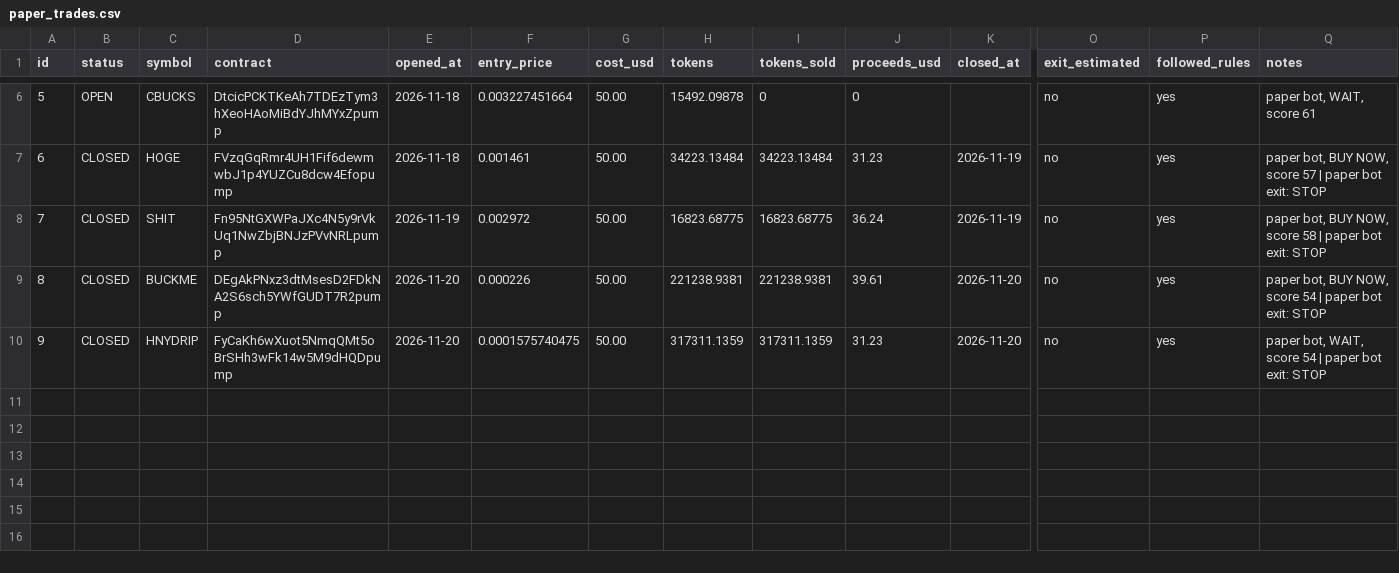
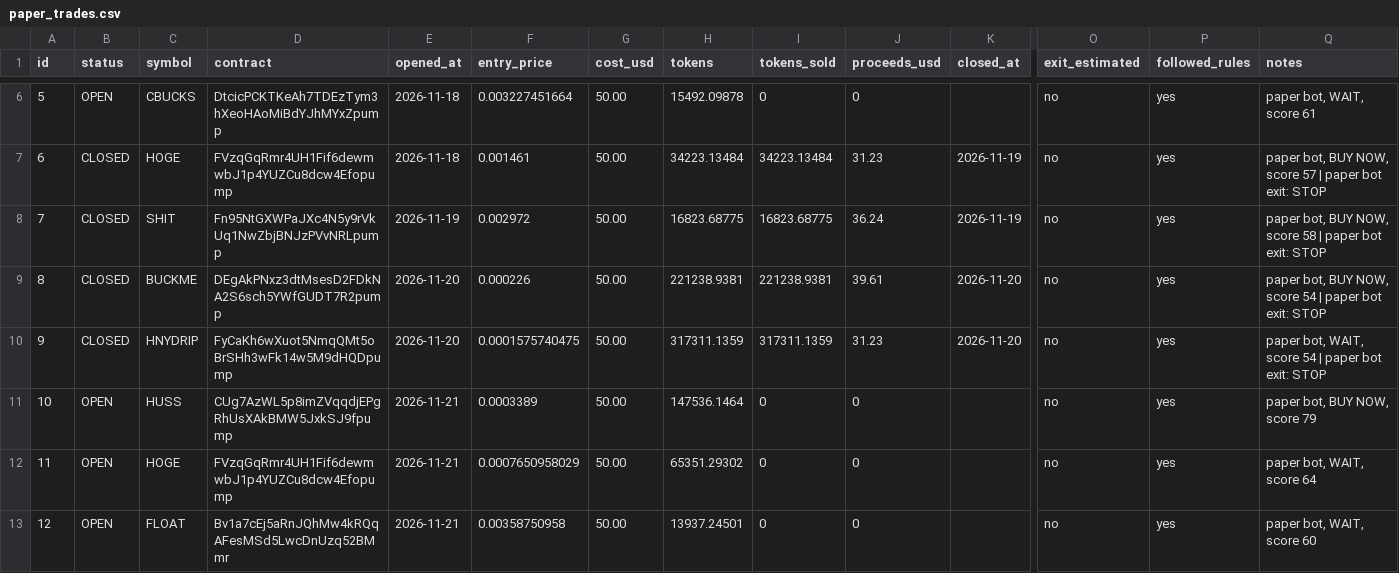
Before and after one commit to edson114/edson114, a CSV file: journal/paper_trades.csv, drawn as a sheet; only a part is shown, gaps mark what is left out; rows hold the shown columns only; the diff names each change by its address in the sheet, - before the commit and + after, or states it on an @@ line.

```diff
--- a/journal/paper_trades.csv
+++ b/journal/paper_trades.csv
+row 11: 10 | OPEN | HUSS | CUg7AzWL5p8imZVqqdjEPgRhUsXAkBMW5JxkSJ9fpump | 2026-11-21 | 0.0003389 | 50.00 | 147536.1464 | 0 | 0 |  | no | yes | paper bot, BUY NOW, score 79
+row 12: 11 | OPEN | HOGE | FVzqGqRmr4UH1Fif6dewmwbJ1p4YUZCu8dcw4Efopump | 2026-11-21 | 0.0007650958029 | 50.00 | 65351.29302 | 0 | 0 |  | no | yes | paper bot, WAIT, score 64
+row 13: 12 | OPEN | FLOAT | Bv1a7cEj5aRnJQhMw4kRQqAFesMSd5LwcDnUzq52BMmr | 2026-11-21 | 0.00358750958 | 50.00 | 13937.24501 | 0 | 0 |  | no | yes | paper bot, WAIT, score 60
```
Also changed, not shown: 2 other files.
